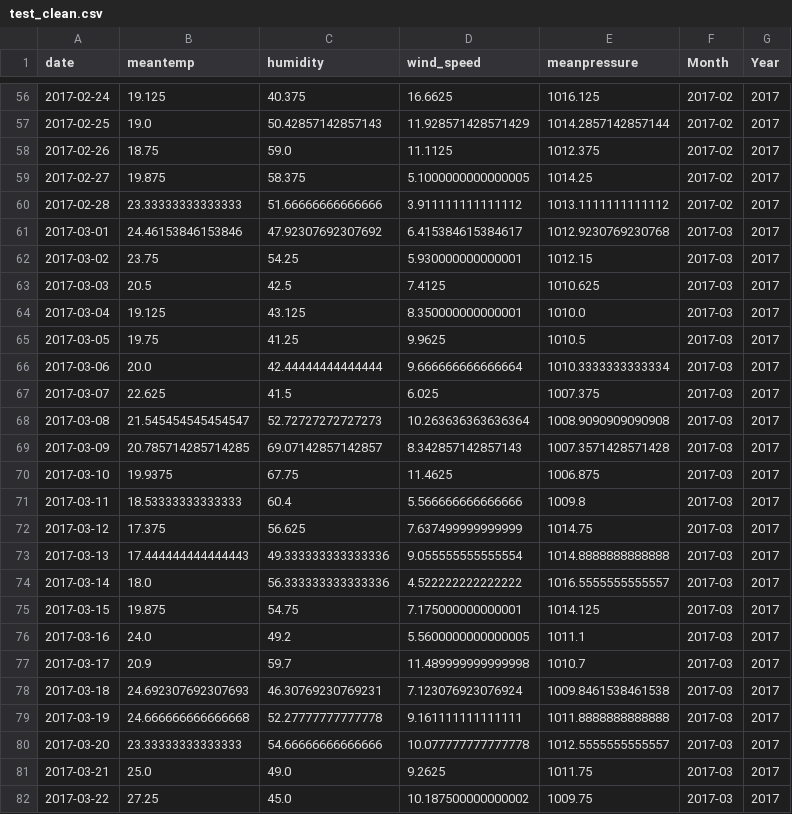
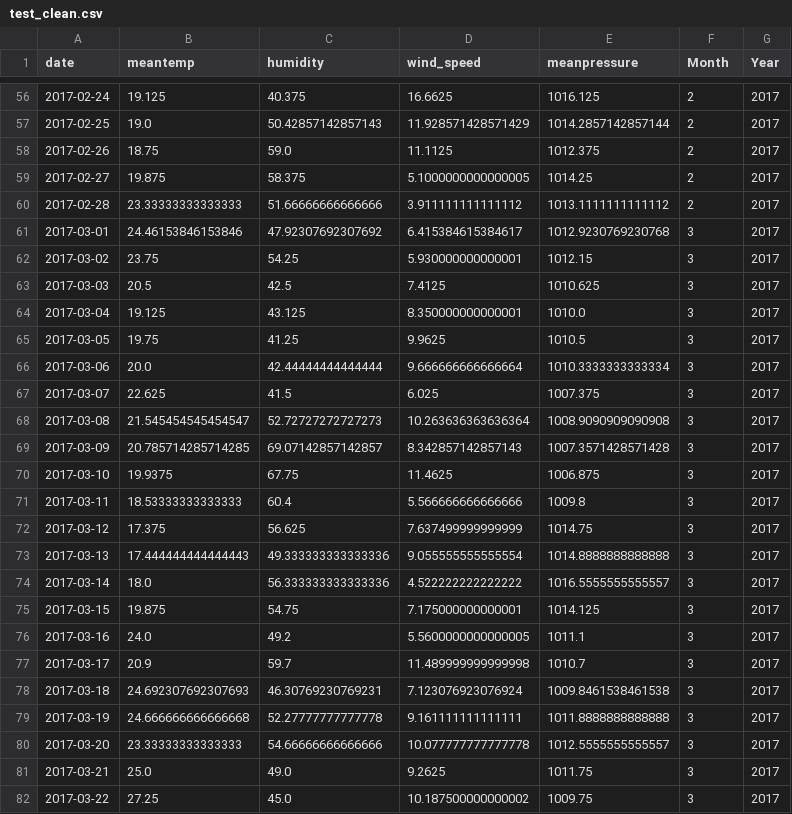
Before and after one commit to marcocolognesi/Weather_Forecast, a CSV file: cleaned_data/test_clean.csv, drawn as a sheet; only a part is shown, gaps mark what is left out; the diff covers the shown part only.

Commit message:
Updated cleaned_data folder (replaced 'month' column formatting from Y-M to just M)

```diff
--- a/cleaned_data/test_clean.csv
+++ b/cleaned_data/test_clean.csv
@@ -56,27 +56,27 @@ date,meantemp,humidity,wind_speed,meanpressure,Month,Year
-2017-02-24,19.125,40.375,16.6625,1016.125,2017-02,2017
-2017-02-25,19.0,50.42857142857143,11.928571428571429,1014.2857142857144,2017-02,2017
-2017-02-26,18.75,59.0,11.1125,1012.375,2017-02,2017
-2017-02-27,19.875,58.375,5.1000000000000005,1014.25,2017-02,2017
-2017-02-28,23.33333333333333,51.66666666666666,3.911111111111112,1013.1111111111112,2017-02,2017
-2017-03-01,24.46153846153846,47.92307692307692,6.415384615384617,1012.9230769230768,2017-03,2017
-2017-03-02,23.75,54.25,5.930000000000001,1012.15,2017-03,2017
-2017-03-03,20.5,42.5,7.4125,1010.625,2017-03,2017
-2017-03-04,19.125,43.125,8.350000000000001,1010.0,2017-03,2017
-2017-03-05,19.75,41.25,9.9625,1010.5,2017-03,2017
-2017-03-06,20.0,42.44444444444444,9.666666666666664,1010.3333333333334,2017-03,2017
-2017-03-07,22.625,41.5,6.025,1007.375,2017-03,2017
-2017-03-08,21.545454545454547,52.72727272727273,10.263636363636364,1008.9090909090908,2017-03,2017
-2017-03-09,20.785714285714285,69.07142857142857,8.342857142857143,1007.3571428571428,2017-03,2017
-2017-03-10,19.9375,67.75,11.4625,1006.875,2017-03,2017
-2017-03-11,18.53333333333333,60.4,5.566666666666666,1009.8,2017-03,2017
-2017-03-12,17.375,56.625,7.637499999999999,1014.75,2017-03,2017
-2017-03-13,17.444444444444443,49.333333333333336,9.055555555555554,1014.8888888888888,2017-03,2017
-2017-03-14,18.0,56.333333333333336,4.522222222222222,1016.5555555555557,2017-03,2017
-2017-03-15,19.875,54.75,7.175000000000001,1014.125,2017-03,2017
-2017-03-16,24.0,49.2,5.5600000000000005,1011.1,2017-03,2017
-2017-03-17,20.9,59.7,11.489999999999998,1010.7,2017-03,2017
-2017-03-18,24.692307692307693,46.30769230769231,7.123076923076924,1009.8461538461538,2017-03,2017
-2017-03-19,24.666666666666668,52.27777777777778,9.161111111111111,1011.8888888888888,2017-03,2017
-2017-03-20,23.33333333333333,54.66666666666666,10.077777777777778,1012.5555555555557,2017-03,2017
-2017-03-21,25.0,49.0,9.2625,1011.75,2017-03,2017
-2017-03-22,27.25,45.0,10.187500000000002,1009.75,2017-03,2017
+2017-02-24,19.125,40.375,16.6625,1016.125,2,2017
+2017-02-25,19.0,50.42857142857143,11.928571428571429,1014.2857142857144,2,2017
+2017-02-26,18.75,59.0,11.1125,1012.375,2,2017
+2017-02-27,19.875,58.375,5.1000000000000005,1014.25,2,2017
+2017-02-28,23.33333333333333,51.66666666666666,3.911111111111112,1013.1111111111112,2,2017
+2017-03-01,24.46153846153846,47.92307692307692,6.415384615384617,1012.9230769230768,3,2017
+2017-03-02,23.75,54.25,5.930000000000001,1012.15,3,2017
+2017-03-03,20.5,42.5,7.4125,1010.625,3,2017
+2017-03-04,19.125,43.125,8.350000000000001,1010.0,3,2017
+2017-03-05,19.75,41.25,9.9625,1010.5,3,2017
+2017-03-06,20.0,42.44444444444444,9.666666666666664,1010.3333333333334,3,2017
+2017-03-07,22.625,41.5,6.025,1007.375,3,2017
+2017-03-08,21.545454545454547,52.72727272727273,10.263636363636364,1008.9090909090908,3,2017
+2017-03-09,20.785714285714285,69.07142857142857,8.342857142857143,1007.3571428571428,3,2017
+2017-03-10,19.9375,67.75,11.4625,1006.875,3,2017
+2017-03-11,18.53333333333333,60.4,5.566666666666666,1009.8,3,2017
+2017-03-12,17.375,56.625,7.637499999999999,1014.75,3,2017
+2017-03-13,17.444444444444443,49.333333333333336,9.055555555555554,1014.8888888888888,3,2017
+2017-03-14,18.0,56.333333333333336,4.522222222222222,1016.5555555555557,3,2017
+2017-03-15,19.875,54.75,7.175000000000001,1014.125,3,2017
+2017-03-16,24.0,49.2,5.5600000000000005,1011.1,3,2017
+2017-03-17,20.9,59.7,11.489999999999998,1010.7,3,2017
+2017-03-18,24.692307692307693,46.30769230769231,7.123076923076924,1009.8461538461538,3,2017
+2017-03-19,24.666666666666668,52.27777777777778,9.161111111111111,1011.8888888888888,3,2017
+2017-03-20,23.33333333333333,54.66666666666666,10.077777777777778,1012.5555555555557,3,2017
+2017-03-21,25.0,49.0,9.2625,1011.75,3,2017
+2017-03-22,27.25,45.0,10.187500000000002,1009.75,3,2017
```
Also changed, not shown: 63 edited cells elsewhere in this file, 2 other files.
